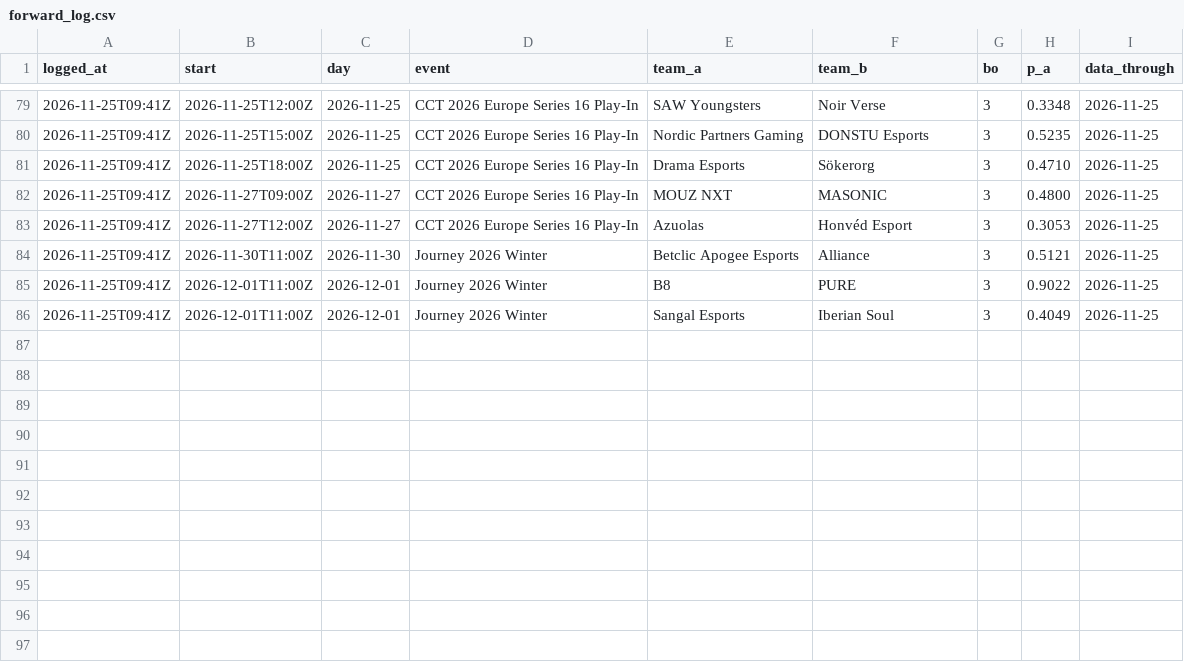
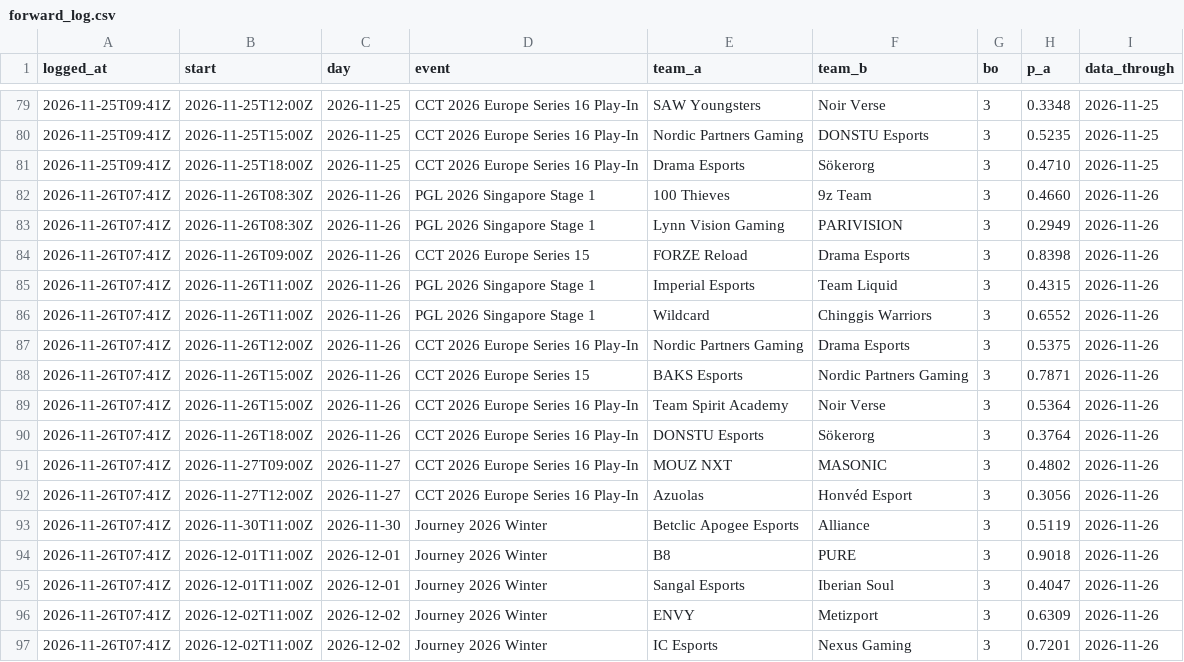
Before and after one commit to ZdenekBudicek/cs2-prematch-model, a CSV file: forward_log.csv, drawn as a sheet; only a part is shown, gaps mark what is left out.

Commit message:
Daily data refresh: dashboard, upcoming matches and forward log

```diff
--- a/forward_log.csv
+++ b/forward_log.csv
@@ -81,6 +81,17 @@ logged_at,start,day,event,team_a,team_b,bo,p_a,data_through
 2026-11-25T09:41Z,2026-11-25T18:00Z,2026-11-25,CCT 2026 Europe Series 16 Play-In,Drama Esports,Sökerorg,3,0.4710,2026-11-25
-2026-11-25T09:41Z,2026-11-27T09:00Z,2026-11-27,CCT 2026 Europe Series 16 Play-In,MOUZ NXT,MASONIC,3,0.4800,2026-11-25
-2026-11-25T09:41Z,2026-11-27T12:00Z,2026-11-27,CCT 2026 Europe Series 16 Play-In,Azuolas,Honvéd Esport,3,0.3053,2026-11-25
-2026-11-25T09:41Z,2026-11-30T11:00Z,2026-11-30,Journey 2026 Winter,Betclic Apogee Esports,Alliance,3,0.5121,2026-11-25
-2026-11-25T09:41Z,2026-12-01T11:00Z,2026-12-01,Journey 2026 Winter,B8,PURE,3,0.9022,2026-11-25
-2026-11-25T09:41Z,2026-12-01T11:00Z,2026-12-01,Journey 2026 Winter,Sangal Esports,Iberian Soul,3,0.4049,2026-11-25
+2026-11-26T07:41Z,2026-11-26T08:30Z,2026-11-26,PGL 2026 Singapore Stage 1,100 Thieves,9z Team,3,0.4660,2026-11-26
+2026-11-26T07:41Z,2026-11-26T08:30Z,2026-11-26,PGL 2026 Singapore Stage 1,Lynn Vision Gaming,PARIVISION,3,0.2949,2026-11-26
+2026-11-26T07:41Z,2026-11-26T09:00Z,2026-11-26,CCT 2026 Europe Series 15,FORZE Reload,Drama Esports,3,0.8398,2026-11-26
+2026-11-26T07:41Z,2026-11-26T11:00Z,2026-11-26,PGL 2026 Singapore Stage 1,Imperial Esports,Team Liquid,3,0.4315,2026-11-26
+2026-11-26T07:41Z,2026-11-26T11:00Z,2026-11-26,PGL 2026 Singapore Stage 1,Wildcard,Chinggis Warriors,3,0.6552,2026-11-26
+2026-11-26T07:41Z,2026-11-26T12:00Z,2026-11-26,CCT 2026 Europe Series 16 Play-In,Nordic Partners Gaming,Drama Esports,3,0.5375,2026-11-26
+2026-11-26T07:41Z,2026-11-26T15:00Z,2026-11-26,CCT 2026 Europe Series 15,BAKS Esports,Nordic Partners Gaming,3,0.7871,2026-11-26
+2026-11-26T07:41Z,2026-11-26T15:00Z,2026-11-26,CCT 2026 Europe Series 16 Play-In,Team Spirit Academy,Noir Verse,3,0.5364,2026-11-26
+2026-11-26T07:41Z,2026-11-26T18:00Z,2026-11-26,CCT 2026 Europe Series 16 Play-In,DONSTU Esports,Sökerorg,3,0.3764,2026-11-26
+2026-11-26T07:41Z,2026-11-27T09:00Z,2026-11-27,CCT 2026 Europe Series 16 Play-In,MOUZ NXT,MASONIC,3,0.4802,2026-11-26
+2026-11-26T07:41Z,2026-11-27T12:00Z,2026-11-27,CCT 2026 Europe Series 16 Play-In,Azuolas,Honvéd Esport,3,0.3056,2026-11-26
+2026-11-26T07:41Z,2026-11-30T11:00Z,2026-11-30,Journey 2026 Winter,Betclic Apogee Esports,Alliance,3,0.5119,2026-11-26
+2026-11-26T07:41Z,2026-12-01T11:00Z,2026-12-01,Journey 2026 Winter,B8,PURE,3,0.9018,2026-11-26
+2026-11-26T07:41Z,2026-12-01T11:00Z,2026-12-01,Journey 2026 Winter,Sangal Esports,Iberian Soul,3,0.4047,2026-11-26
+2026-11-26T07:41Z,2026-12-02T11:00Z,2026-12-02,Journey 2026 Winter,ENVY,Metizport,3,0.6309,2026-11-26
+2026-11-26T07:41Z,2026-12-02T11:00Z,2026-12-02,Journey 2026 Winter,IC Esports,Nexus Gaming,3,0.7201,2026-11-26
```
Also changed, not shown: 3 other files.
